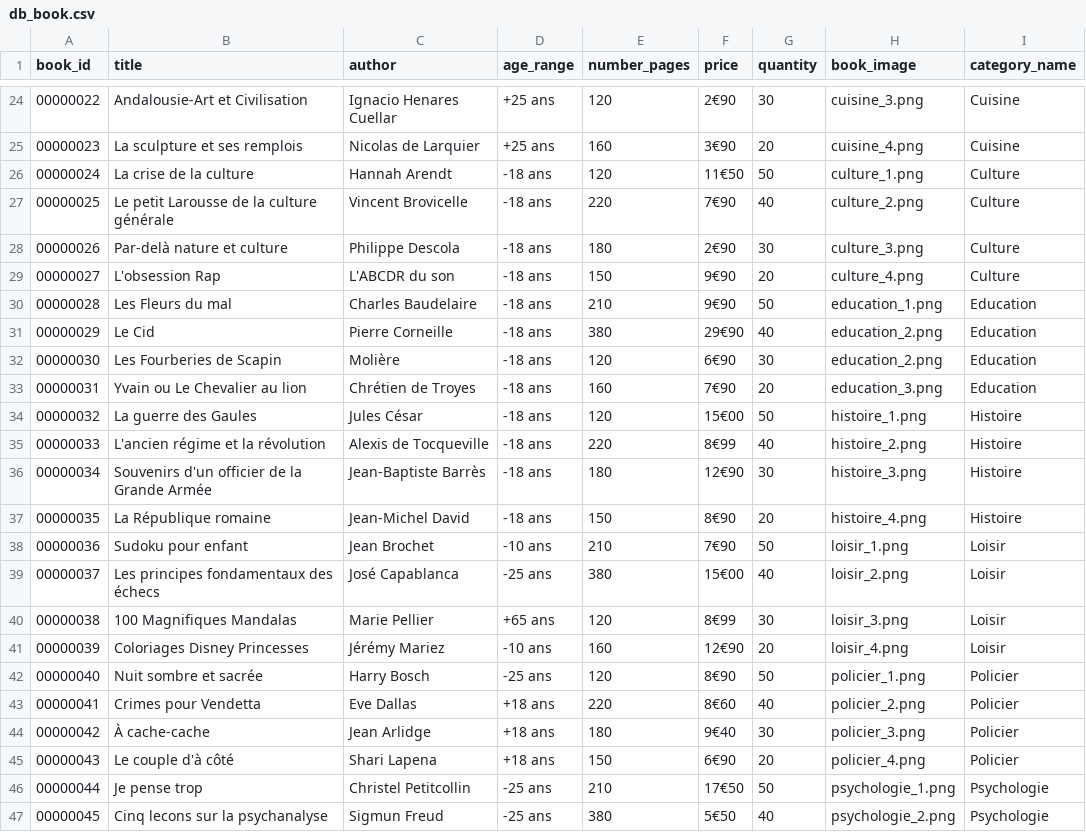
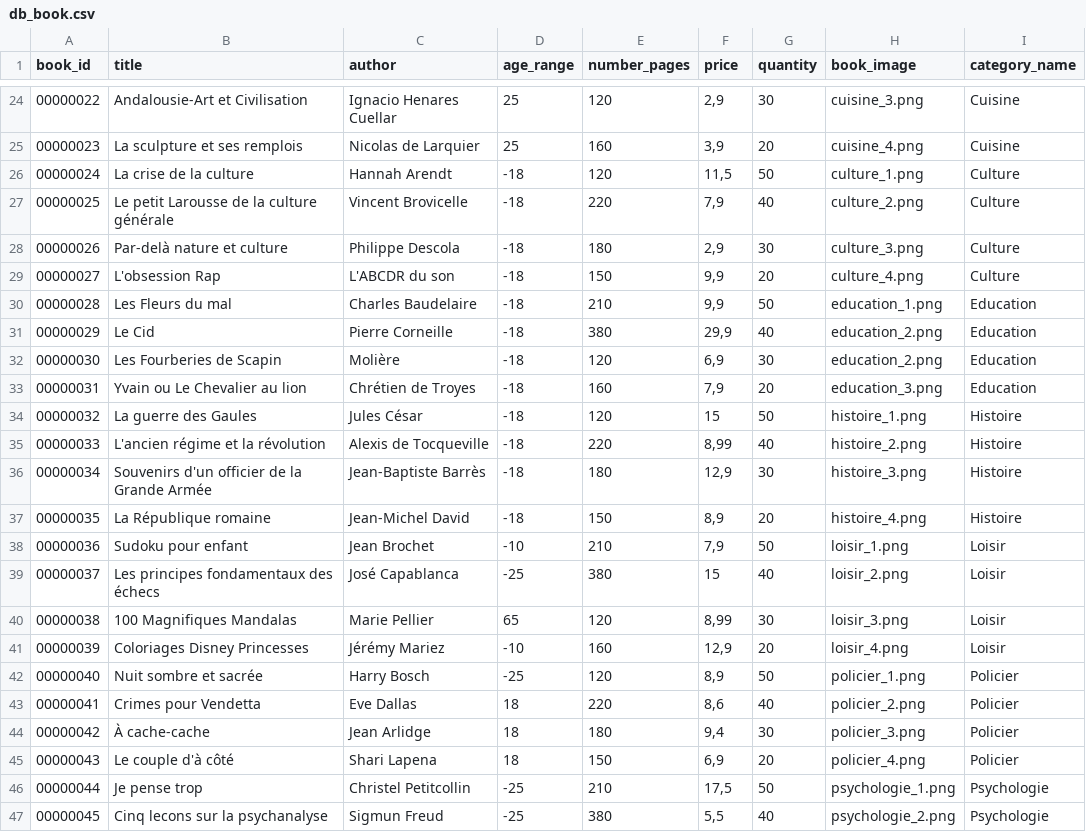
Before and after one commit to Salma-Bch/bookin, a CSV file: www/db_book.csv, drawn as a sheet; only a part is shown, gaps mark what is left out; the diff covers the shown part only.

```diff
--- a/www/db_book.csv
+++ b/www/db_book.csv
@@ -24,24 +24,24 @@ book_id;title;author;age_range;number_pages;price;quantity;book_image;category_n
-00000022;Andalousie-Art et Civilisation;Ignacio Henares Cuellar;+25 ans;120;2€90;30;cuisine_3.png;Cuisine
-00000023;La sculpture et ses remplois;Nicolas de Larquier;+25 ans;160;3€90;20;cuisine_4.png;Cuisine
-00000024;La crise de la culture;Hannah Arendt;-18 ans;120;11€50;50;culture_1.png;Culture
-00000025;Le petit Larousse de la culture générale;Vincent Brovicelle;-18 ans;220;7€90;40;culture_2.png;Culture
-00000026;Par-delà nature et culture;Philippe Descola;-18 ans;180;2€90;30;culture_3.png;Culture
-00000027;L'obsession Rap;L'ABCDR du son;-18 ans;150;9€90;20;culture_4.png;Culture
-00000028;Les Fleurs du mal;Charles Baudelaire;-18 ans;210;9€90;50;education_1.png;Education
-00000029;Le Cid;Pierre Corneille;-18 ans;380;29€90;40;education_2.png;Education
-00000030;Les Fourberies de Scapin;Molière;-18 ans;120;6€90;30;education_2.png;Education
-00000031;Yvain ou Le Chevalier au lion;Chrétien de Troyes;-18 ans;160;7€90;20;education_3.png;Education
-00000032;La guerre des Gaules;Jules César;-18 ans;120;15€00;50;histoire_1.png;Histoire
-00000033;L'ancien régime et la révolution;Alexis de Tocqueville;-18 ans;220;8€99;40;histoire_2.png;Histoire
-00000034;Souvenirs d'un officier de la Grande Armée;Jean-Baptiste Barrès;-18 ans;180;12€90;30;histoire_3.png;Histoire
-00000035;La République romaine;Jean-Michel David;-18 ans;150;8€90;20;histoire_4.png;Histoire
-00000036;Sudoku pour enfant;Jean Brochet;-10 ans;210;7€90;50;loisir_1.png;Loisir
-00000037;Les principes fondamentaux des échecs;José Capablanca;-25 ans;380;15€00;40;loisir_2.png;Loisir
-00000038;100 Magnifiques Mandalas;Marie Pellier;+65 ans;120;8€99;30;loisir_3.png;Loisir
-00000039;Coloriages Disney Princesses;Jérémy Mariez;-10 ans;160;12€90;20;loisir_4.png;Loisir
-00000040;Nuit sombre et sacrée;Harry Bosch;-25 ans;120;8€90;50;policier_1.png;Policier
-00000041;Crimes pour Vendetta;Eve Dallas;+18 ans;220;8€60;40;policier_2.png;Policier
-00000042;À cache-cache;Jean Arlidge;+18 ans;180;9€40;30;policier_3.png;Policier
-00000043;Le couple d'à côté;Shari Lapena;+18 ans;150;6€90;20;policier_4.png;Policier
-00000044;Je pense trop;Christel Petitcollin;-25 ans;210;17€50;50;psychologie_1.png;Psychologie
-00000045;Cinq lecons sur la psychanalyse;Sigmun Freud;-25 ans;380;5€50;40;psychologie_2.png;Psychologie
+00000022;Andalousie-Art et Civilisation;Ignacio Henares Cuellar;25;120;2,9;30;cuisine_3.png;Cuisine
+00000023;La sculpture et ses remplois;Nicolas de Larquier;25;160;3,9;20;cuisine_4.png;Cuisine
+00000024;La crise de la culture;Hannah Arendt;-18;120;11,5;50;culture_1.png;Culture
+00000025;Le petit Larousse de la culture générale;Vincent Brovicelle;-18;220;7,9;40;culture_2.png;Culture
+00000026;Par-delà nature et culture;Philippe Descola;-18;180;2,9;30;culture_3.png;Culture
+00000027;L'obsession Rap;L'ABCDR du son;-18;150;9,9;20;culture_4.png;Culture
+00000028;Les Fleurs du mal;Charles Baudelaire;-18;210;9,9;50;education_1.png;Education
+00000029;Le Cid;Pierre Corneille;-18;380;29,9;40;education_2.png;Education
+00000030;Les Fourberies de Scapin;Molière;-18;120;6,9;30;education_2.png;Education
+00000031;Yvain ou Le Chevalier au lion;Chrétien de Troyes;-18;160;7,9;20;education_3.png;Education
+00000032;La guerre des Gaules;Jules César;-18;120;15;50;histoire_1.png;Histoire
+00000033;L'ancien régime et la révolution;Alexis de Tocqueville;-18;220;8,99;40;histoire_2.png;Histoire
+00000034;Souvenirs d'un officier de la Grande Armée;Jean-Baptiste Barrès;-18;180;12,9;30;histoire_3.png;Histoire
+00000035;La République romaine;Jean-Michel David;-18;150;8,9;20;histoire_4.png;Histoire
+00000036;Sudoku pour enfant;Jean Brochet;-10;210;7,9;50;loisir_1.png;Loisir
+00000037;Les principes fondamentaux des échecs;José Capablanca;-25;380;15;40;loisir_2.png;Loisir
+00000038;100 Magnifiques Mandalas;Marie Pellier;65;120;8,99;30;loisir_3.png;Loisir
+00000039;Coloriages Disney Princesses;Jérémy Mariez;-10;160;12,9;20;loisir_4.png;Loisir
+00000040;Nuit sombre et sacrée;Harry Bosch;-25;120;8,9;50;policier_1.png;Policier
+00000041;Crimes pour Vendetta;Eve Dallas;18;220;8,6;40;policier_2.png;Policier
+00000042;À cache-cache;Jean Arlidge;18;180;9,4;30;policier_3.png;Policier
+00000043;Le couple d'à côté;Shari Lapena;18;150;6,9;20;policier_4.png;Policier
+00000044;Je pense trop;Christel Petitcollin;-25;210;17,5;50;psychologie_1.png;Psychologie
+00000045;Cinq lecons sur la psychanalyse;Sigmun Freud;-25;380;5,5;40;psychologie_2.png;Psychologie
```
Also changed, not shown: 81 edited cells elsewhere in this file, 1 other file.
